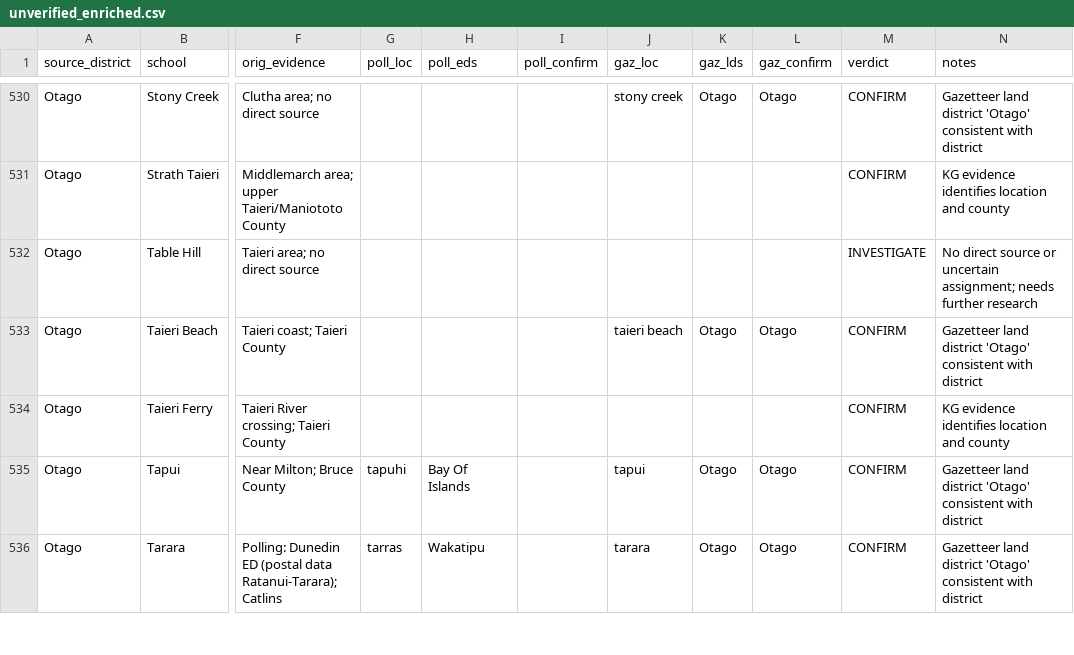
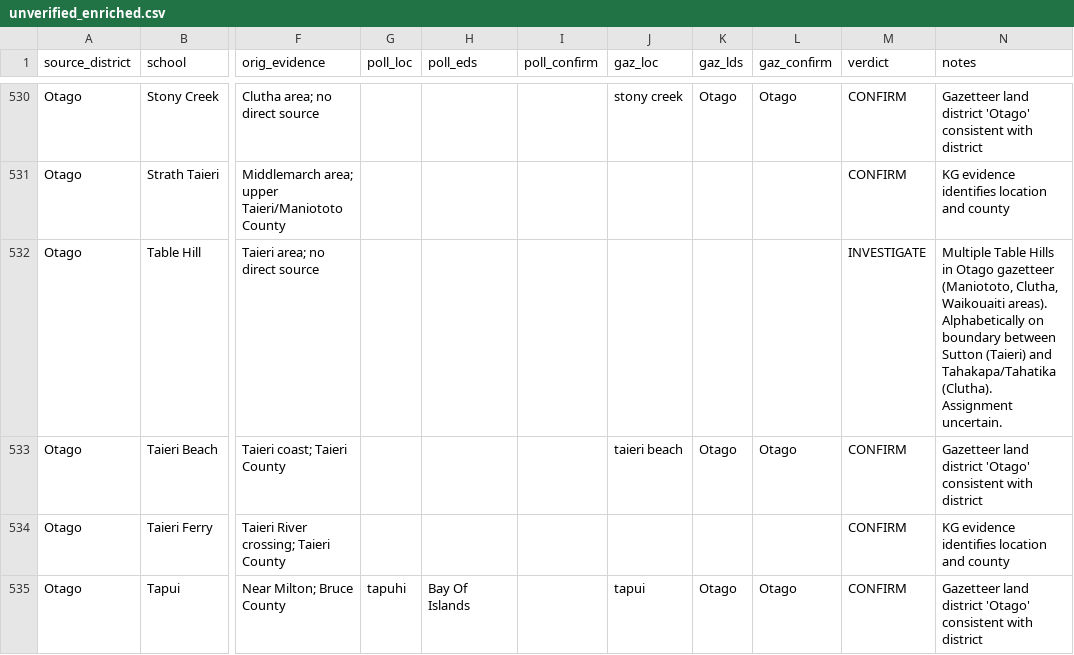
Before and after one commit to spirikahu/NZ_1918, a CSV file: NZ/Schools/check_results/unverified_enriched.csv, drawn as a sheet; only a part is shown, gaps mark what is left out; the shorter side is filled out with more unchanged rows; the diff covers the shown part only; the diff names each change by its address in the sheet, - before the commit and + after, or states it on an @@ line.

Commit message:
Research 7 Otago INVESTIGATE cases; confirm 3, refine 4
Researched each school using alphabetical county context (neighbours in the
assignment CSV), Matariki source data (grade and attendance), Databank sources
(gazetteer, railway stations, polling, small_cities), and coordinate proximity
to county centroids.

CONFIRMED — Clutha County:
  Kokoano  — immediate neighbours Kia Ora and Kuriwao both confirmed Clutha
             County (near Balclutha/Owaka). Grade 1, avg 10.
  Reomoana — immediate neighbours Ratanui (Papatowai/Catlins) and Romahapa
             (Owaka) both confirmed Clutha County. Grade 1, avg 19.
  Waronui  — neighbours Wangaloa, Warepa, Wetherstones all confirmed Clutha
             County. Railway ref "Waronui Bruce Railway & Coal Coy" is likely a
             company name; alphabetical context overrides. Grade 2, avg 21.

INVESTIGATE — refined notes, still unresolved:
  Berwen     — grade 0/4 pupils; neighbours Benhar and Blacks are Bruce County,
               not Clutha — original Clutha assignment lacks alphabetical
               support; Bruce County more plausible but unconfirmed.
  Hill Springs — grade 0/5 pupils; between Hillend (Bruce) and Hinahina
               (Clutha) alphabetically; no direct source.
  Killermont — grade 0/1 pupil; essentially no school data; unresolvable.
  Table Hill — multiple Table Hills in Otago gazetteer spanning Maniototo,
               Clutha, and Waikouaiti areas; sits on the alphabetical boundary
               between Sutton (Taieri) and Tahakapa/Tahatika (Clutha).

```diff
--- a/NZ/Schools/check_results/unverified_enriched.csv
+++ b/NZ/Schools/check_results/unverified_enriched.csv
-N532 (notes): No direct source or uncertain assignment; needs further research
+N532 (notes): Multiple Table Hills in Otago gazetteer (Maniototo, Clutha, Waikouaiti areas). Alphabetically on boundary between Sutton (Taieri) and Tahakapa/Tahatika (Clutha). Assignment uncertain.
```
Also changed, not shown: 9 edited cells elsewhere in this file, 1 other file.
